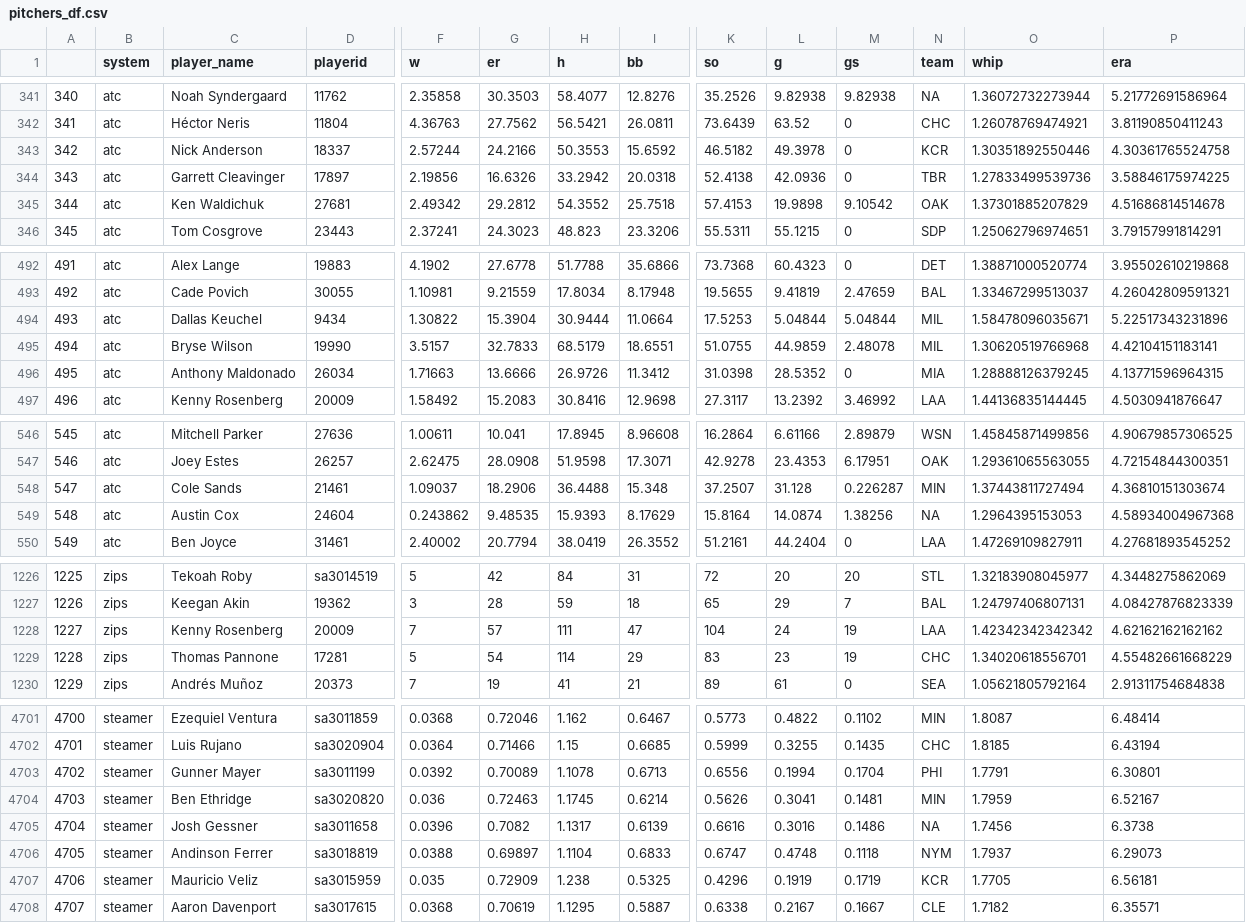
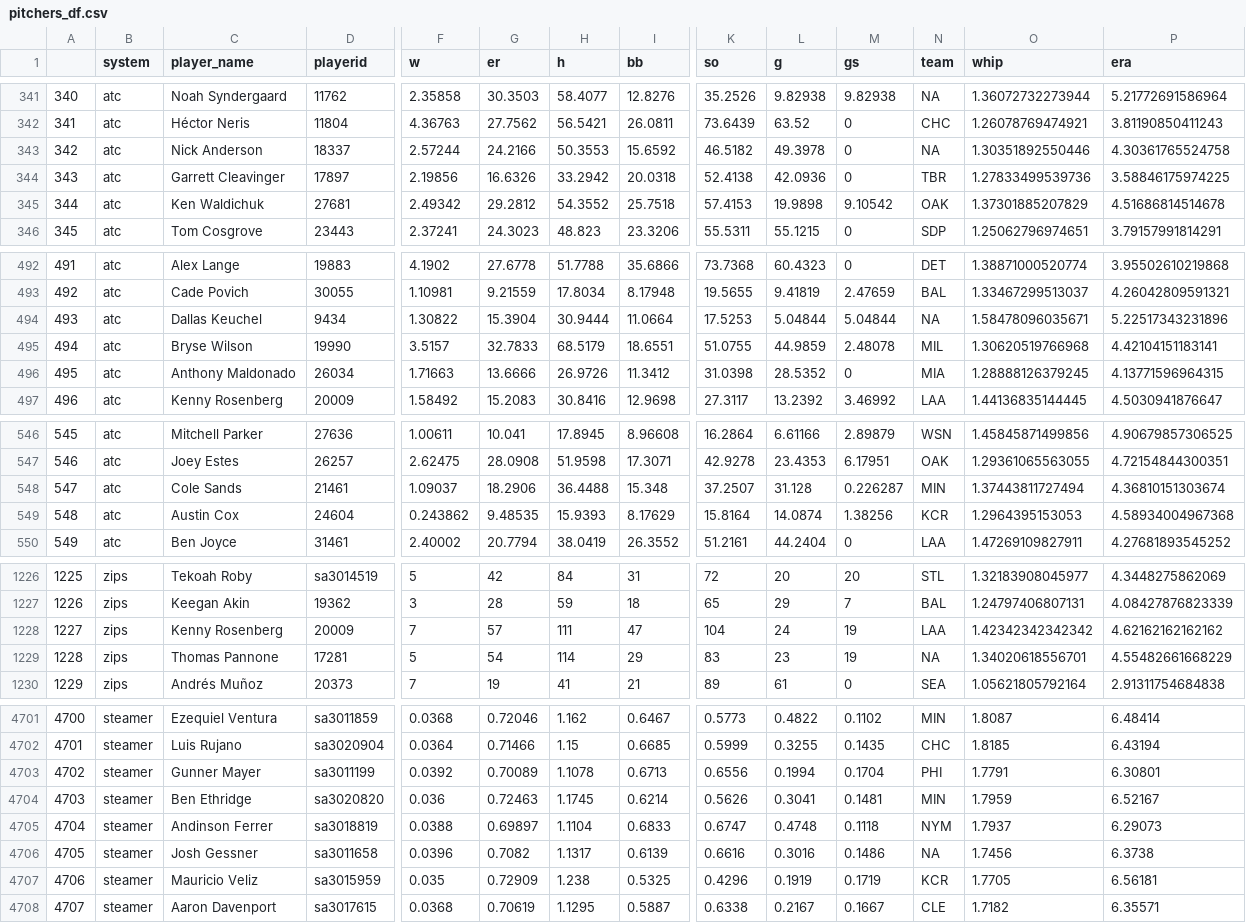
Before and after one commit to bdidds2/Betting, a CSV file: ottoneu/pitchers_df.csv, drawn as a sheet; only a part is shown, gaps mark what is left out; the diff covers the shown part only; the diff names each change by its address in the sheet, - before the commit and + after, or states it on an @@ line.

```diff
--- a/ottoneu/pitchers_df.csv
+++ b/ottoneu/pitchers_df.csv
-N343 (team): KCR
+N343 (team): NA
-N494 (team): MIL
+N494 (team): NA
-N549 (team): NA
+N549 (team): KCR
-N1229 (team): CHC
+N1229 (team): NA
-C4705 (player_name): Josh Gessner
+C4705 (player_name): Andinson Ferrer
-D4705 (playerid): sa3011658
+D4705 (playerid): sa3018819
-F4705 (w): 0.0396
+F4705 (w): 0.0388
-G4705 (er): 0.7082
+G4705 (er): 0.69897
-H4705 (h): 1.1317
+H4705 (h): 1.1104
-I4705 (bb): 0.6139
+I4705 (bb): 0.6833
-K4705 (so): 0.6616
+K4705 (so): 0.6747
-L4705 (g): 0.3016
+L4705 (g): 0.4748
-M4705 (gs): 0.1486
+M4705 (gs): 0.1118
-N4705 (team): NA
+N4705 (team): NYM
-O4705 (whip): 1.7456
+O4705 (whip): 1.7937
-P4705 (era): 6.3738
+P4705 (era): 6.29073
-C4706 (player_name): Andinson Ferrer
+C4706 (player_name): Josh Gessner
-D4706 (playerid): sa3018819
+D4706 (playerid): sa3011658
-F4706 (w): 0.0388
+F4706 (w): 0.0396
-G4706 (er): 0.69897
+G4706 (er): 0.7082
-H4706 (h): 1.1104
+H4706 (h): 1.1317
-I4706 (bb): 0.6833
+I4706 (bb): 0.6139
-K4706 (so): 0.6747
+K4706 (so): 0.6616
-L4706 (g): 0.4748
+L4706 (g): 0.3016
-M4706 (gs): 0.1118
+M4706 (gs): 0.1486
-N4706 (team): NYM
+N4706 (team): NA
-O4706 (whip): 1.7937
+O4706 (whip): 1.7456
-P4706 (era): 6.29073
+P4706 (era): 6.3738
```
Also changed, not shown: 15 edited cells elsewhere in this file, ottoneu/bum_bum_pitchers.csv, ottoneu/dani_rojas_hitters.csv, 1 other file.
